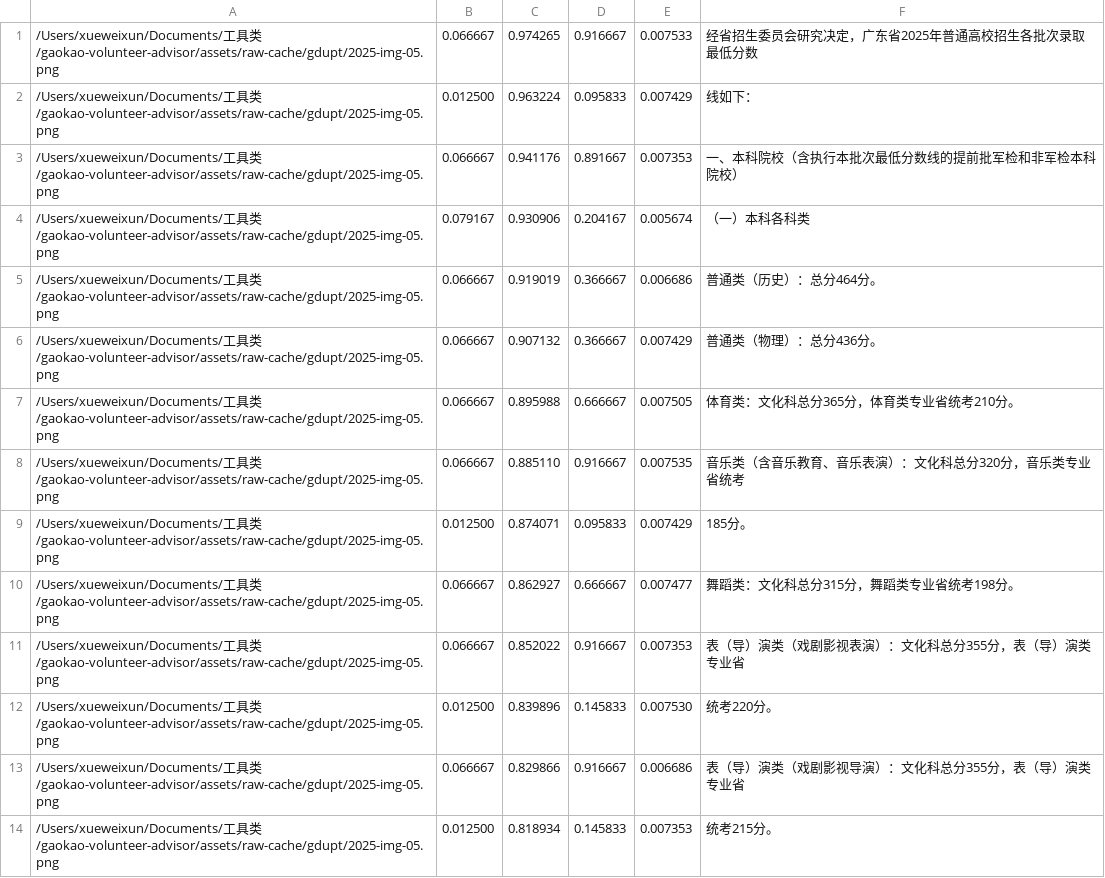
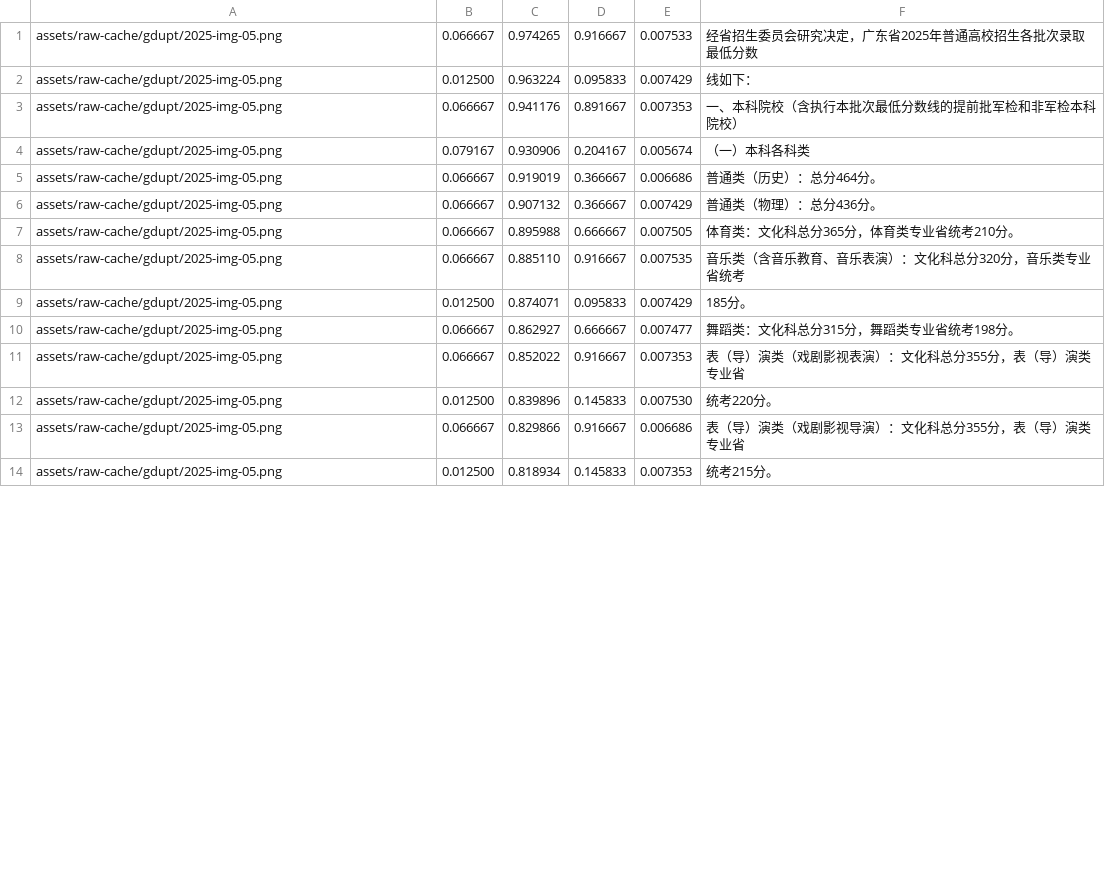
Before and after one commit to weixunkkkkk/gaokao-volunteer-advisor, a TSV file: assets/raw-cache/gdupt/2025-img-05.ocr.tsv, drawn as a sheet; only a part is shown; the diff covers the shown part only.

```diff
--- a/assets/raw-cache/gdupt/2025-img-05.ocr.tsv
+++ b/assets/raw-cache/gdupt/2025-img-05.ocr.tsv
@@ -1,14 +1,14 @@
-/Users/xueweixun/Documents/工具类/gaokao-volunteer-advisor/assets/raw-cache/gdupt/2025-img-05.png	0.066667	0.974265	0.916667	0.007533	经省招生委员会研究决定，广东省2025年普通高校招生各批次录取最低分数
-/Users/xueweixun/Documents/工具类/gaokao-volunteer-advisor/assets/raw-cache/gdupt/2025-img-05.png	0.012500	0.963224	0.095833	0.007429	线如下：
-/Users/xueweixun/Documents/工具类/gaokao-volunteer-advisor/assets/raw-cache/gdupt/2025-img-05.png	0.066667	0.941176	0.891667	0.007353	一、本科院校（含执行本批次最低分数线的提前批军检和非军检本科院校）
-/Users/xueweixun/Documents/工具类/gaokao-volunteer-advisor/assets/raw-cache/gdupt/2025-img-05.png	0.079167	0.930906	0.204167	0.005674	（一）本科各科类
-/Users/xueweixun/Documents/工具类/gaokao-volunteer-advisor/assets/raw-cache/gdupt/2025-img-05.png	0.066667	0.919019	0.366667	0.006686	普通类（历史）：总分464分。
-/Users/xueweixun/Documents/工具类/gaokao-volunteer-advisor/assets/raw-cache/gdupt/2025-img-05.png	0.066667	0.907132	0.366667	0.007429	普通类（物理）：总分436分。
-/Users/xueweixun/Documents/工具类/gaokao-volunteer-advisor/assets/raw-cache/gdupt/2025-img-05.png	0.066667	0.895988	0.666667	0.007505	体育类：文化科总分365分，体育类专业省统考210分。
-/Users/xueweixun/Documents/工具类/gaokao-volunteer-advisor/assets/raw-cache/gdupt/2025-img-05.png	0.066667	0.885110	0.916667	0.007535	音乐类（含音乐教育、音乐表演）：文化科总分320分，音乐类专业省统考
-/Users/xueweixun/Documents/工具类/gaokao-volunteer-advisor/assets/raw-cache/gdupt/2025-img-05.png	0.012500	0.874071	0.095833	0.007429	185分。
-/Users/xueweixun/Documents/工具类/gaokao-volunteer-advisor/assets/raw-cache/gdupt/2025-img-05.png	0.066667	0.862927	0.666667	0.007477	舞蹈类：文化科总分315分，舞蹈类专业省统考198分。
-/Users/xueweixun/Documents/工具类/gaokao-volunteer-advisor/assets/raw-cache/gdupt/2025-img-05.png	0.066667	0.852022	0.916667	0.007353	表（导）演类（戏剧影视表演）：文化科总分355分，表（导）演类专业省
-/Users/xueweixun/Documents/工具类/gaokao-volunteer-advisor/assets/raw-cache/gdupt/2025-img-05.png	0.012500	0.839896	0.145833	0.007530	统考220分。
-/Users/xueweixun/Documents/工具类/gaokao-volunteer-advisor/assets/raw-cache/gdupt/2025-img-05.png	0.066667	0.829866	0.916667	0.006686	表（导）演类（戏剧影视导演）：文化科总分355分，表（导）演类专业省
-/Users/xueweixun/Documents/工具类/gaokao-volunteer-advisor/assets/raw-cache/gdupt/2025-img-05.png	0.012500	0.818934	0.145833	0.007353	统考215分。
+assets/raw-cache/gdupt/2025-img-05.png	0.066667	0.974265	0.916667	0.007533	经省招生委员会研究决定，广东省2025年普通高校招生各批次录取最低分数
+assets/raw-cache/gdupt/2025-img-05.png	0.012500	0.963224	0.095833	0.007429	线如下：
+assets/raw-cache/gdupt/2025-img-05.png	0.066667	0.941176	0.891667	0.007353	一、本科院校（含执行本批次最低分数线的提前批军检和非军检本科院校）
+assets/raw-cache/gdupt/2025-img-05.png	0.079167	0.930906	0.204167	0.005674	（一）本科各科类
+assets/raw-cache/gdupt/2025-img-05.png	0.066667	0.919019	0.366667	0.006686	普通类（历史）：总分464分。
+assets/raw-cache/gdupt/2025-img-05.png	0.066667	0.907132	0.366667	0.007429	普通类（物理）：总分436分。
+assets/raw-cache/gdupt/2025-img-05.png	0.066667	0.895988	0.666667	0.007505	体育类：文化科总分365分，体育类专业省统考210分。
+assets/raw-cache/gdupt/2025-img-05.png	0.066667	0.885110	0.916667	0.007535	音乐类（含音乐教育、音乐表演）：文化科总分320分，音乐类专业省统考
+assets/raw-cache/gdupt/2025-img-05.png	0.012500	0.874071	0.095833	0.007429	185分。
+assets/raw-cache/gdupt/2025-img-05.png	0.066667	0.862927	0.666667	0.007477	舞蹈类：文化科总分315分，舞蹈类专业省统考198分。
+assets/raw-cache/gdupt/2025-img-05.png	0.066667	0.852022	0.916667	0.007353	表（导）演类（戏剧影视表演）：文化科总分355分，表（导）演类专业省
+assets/raw-cache/gdupt/2025-img-05.png	0.012500	0.839896	0.145833	0.007530	统考220分。
+assets/raw-cache/gdupt/2025-img-05.png	0.066667	0.829866	0.916667	0.006686	表（导）演类（戏剧影视导演）：文化科总分355分，表（导）演类专业省
+assets/raw-cache/gdupt/2025-img-05.png	0.012500	0.818934	0.145833	0.007353	统考215分。
```
Also changed, not shown: 63 edited cells elsewhere in this file, assets/raw-cache/gdupt/2025-other-images.ocr.tsv, 28 other files.
